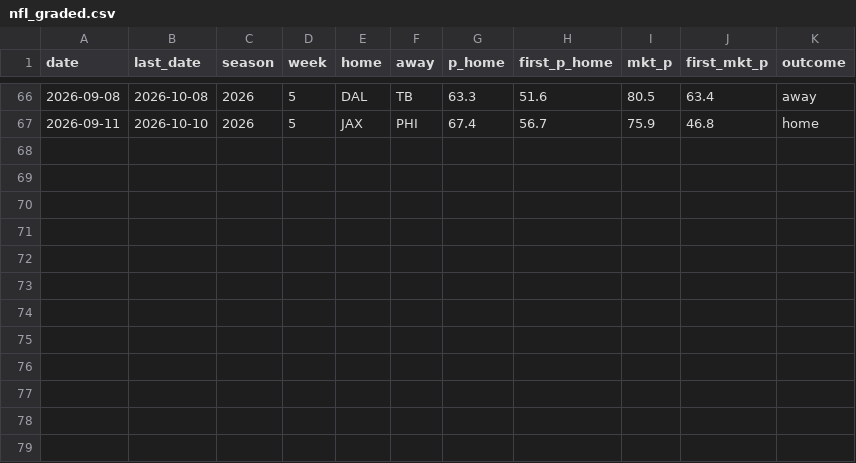
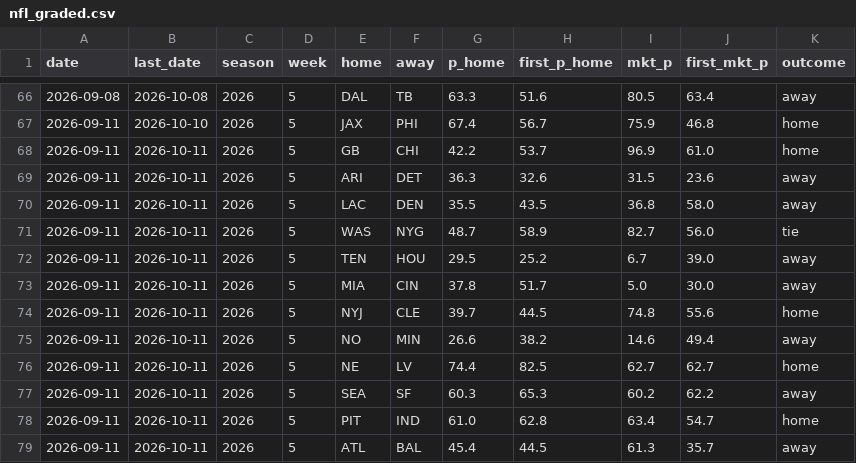
Before and after one commit to CheeseDagg/NFLTool, a CSV file: data/nfl_graded.csv, drawn as a sheet; only a part is shown, gaps mark what is left out; the diff names each change by its address in the sheet, - before the commit and + after, or states it on an @@ line.

```diff
--- a/data/nfl_graded.csv
+++ b/data/nfl_graded.csv
+row 68: 2026-09-11 | 2026-10-11 | 2026 | 5 | GB | CHI | 42.2 | 53.7 | 96.9 | 61.0 | home
+row 69: 2026-09-11 | 2026-10-11 | 2026 | 5 | ARI | DET | 36.3 | 32.6 | 31.5 | 23.6 | away
+row 70: 2026-09-11 | 2026-10-11 | 2026 | 5 | LAC | DEN | 35.5 | 43.5 | 36.8 | 58.0 | away
+row 71: 2026-09-11 | 2026-10-11 | 2026 | 5 | WAS | NYG | 48.7 | 58.9 | 82.7 | 56.0 | tie
+row 72: 2026-09-11 | 2026-10-11 | 2026 | 5 | TEN | HOU | 29.5 | 25.2 | 6.7 | 39.0 | away
+row 73: 2026-09-11 | 2026-10-11 | 2026 | 5 | MIA | CIN | 37.8 | 51.7 | 5.0 | 30.0 | away
+row 74: 2026-09-11 | 2026-10-11 | 2026 | 5 | NYJ | CLE | 39.7 | 44.5 | 74.8 | 55.6 | home
+row 75: 2026-09-11 | 2026-10-11 | 2026 | 5 | NO | MIN | 26.6 | 38.2 | 14.6 | 49.4 | away
+row 76: 2026-09-11 | 2026-10-11 | 2026 | 5 | NE | LV | 74.4 | 82.5 | 62.7 | 62.7 | home
+row 77: 2026-09-11 | 2026-10-11 | 2026 | 5 | SEA | SF | 60.3 | 65.3 | 60.2 | 62.2 | away
+row 78: 2026-09-11 | 2026-10-11 | 2026 | 5 | PIT | IND | 61.0 | 62.8 | 63.4 | 54.7 | home
+row 79: 2026-09-11 | 2026-10-11 | 2026 | 5 | ATL | BAL | 45.4 | 44.5 | 61.3 | 35.7 | away
```
Also changed, not shown: data/nfl_predictions.csv, 1 other file.
